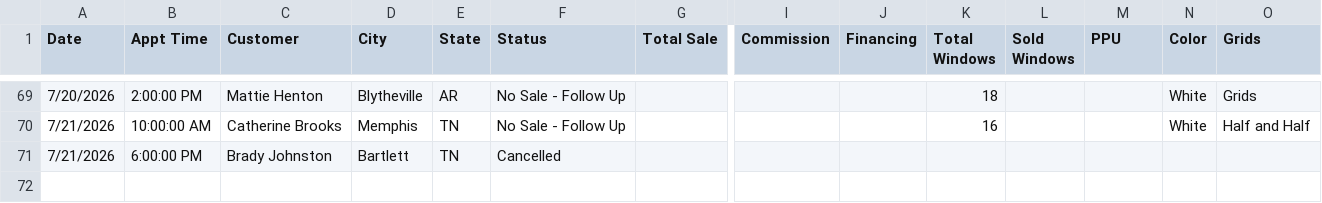
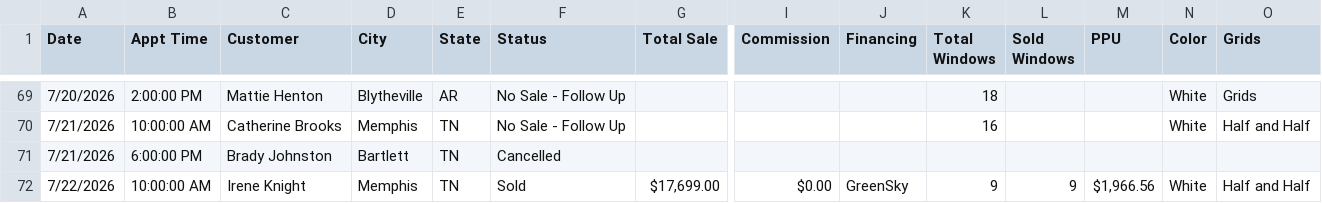
Before and after one commit to acshotsprings/wintek-data, a CSV file: wintek_master.csv, drawn as a sheet; only a part is shown, gaps mark what is left out; rows hold the shown columns only; the diff names each change by its address in the sheet, - before the commit and + after, or states it on an @@ line.

Commit message:
MASTER export 2026-07-22T19:32:02.453Z

```diff
--- a/wintek_master.csv
+++ b/wintek_master.csv
+row 72: 7/22/2026 | 10:00:00 AM | Irene Knight | Memphis | TN | Sold | $17,699.00 | $0.00 | GreenSky | 9 | 9 | $1,966.56 | White | Half and Half
```
